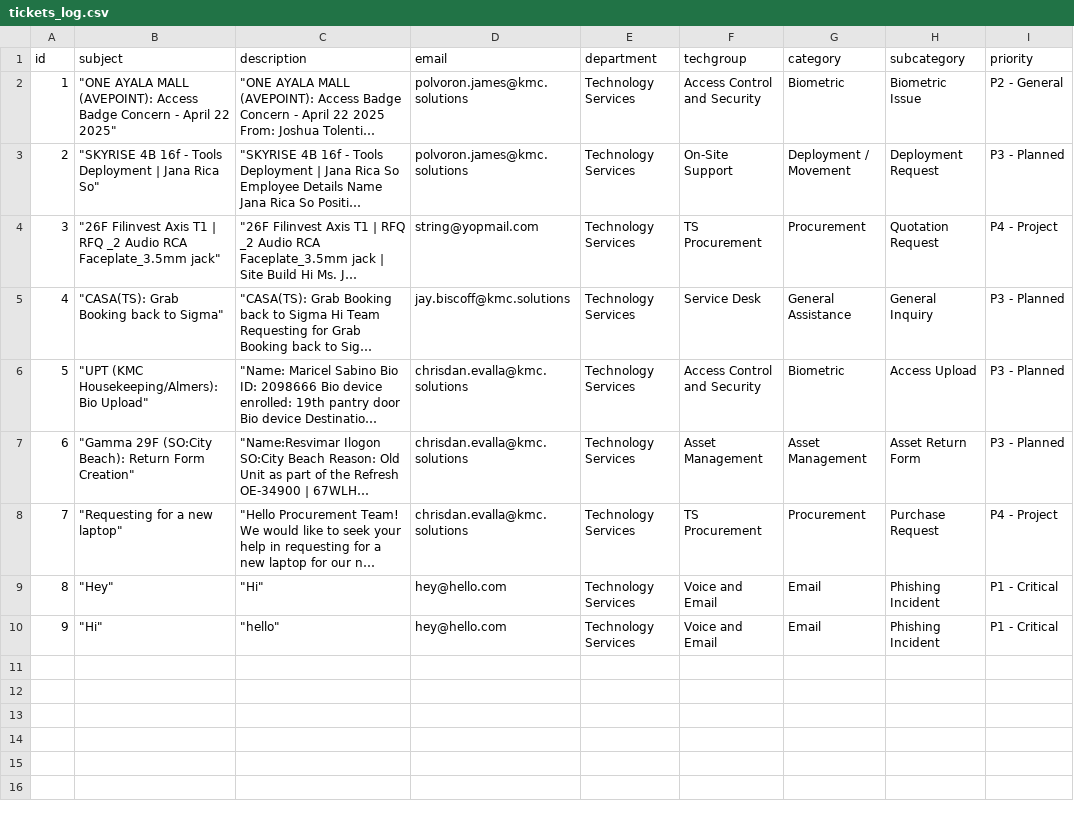
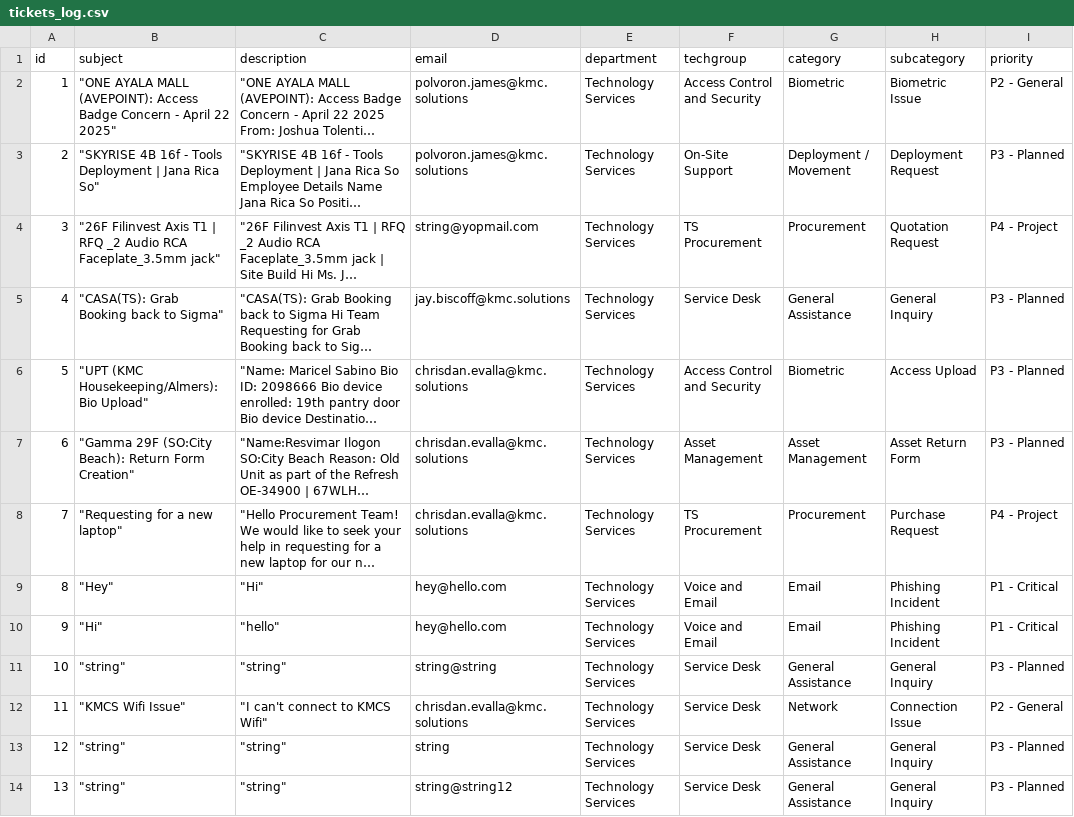
Before and after one commit to jamesgitt/ts_ticketing_api, a CSV file: tickets_log.csv, drawn as a sheet; long unchanged cells end in …; the diff names each change by its address in the sheet, - before the commit and + after, or states it on an @@ line.

```diff
--- a/tickets_log.csv
+++ b/tickets_log.csv
+row 11: 10 | "string" | "string" | string@string | Technology Services | Service Desk | General Assistance | General Inquiry | P3 - Planned
+row 12: 11 | "KMCS Wifi Issue" | "I can't connect to KMCS Wifi" | chrisdan.evalla@kmc.solutions | Technology Services | Service Desk | Network | Connection Issue | P2 - General
+row 13: 12 | "string" | "string" | string | Technology Services | Service Desk | General Assistance | General Inquiry | P3 - Planned
+row 14: 13 | "string" | "string" | string@string12 | Technology Services | Service Desk | General Assistance | General Inquiry | P3 - Planned
```
Also changed, not shown: 1 other file.
